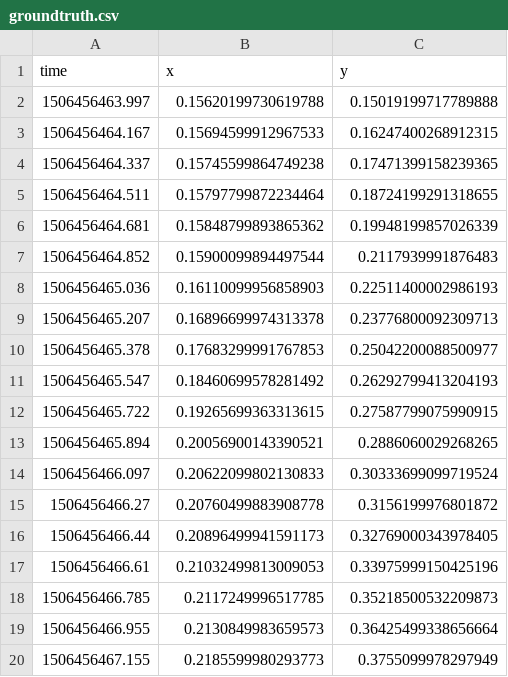
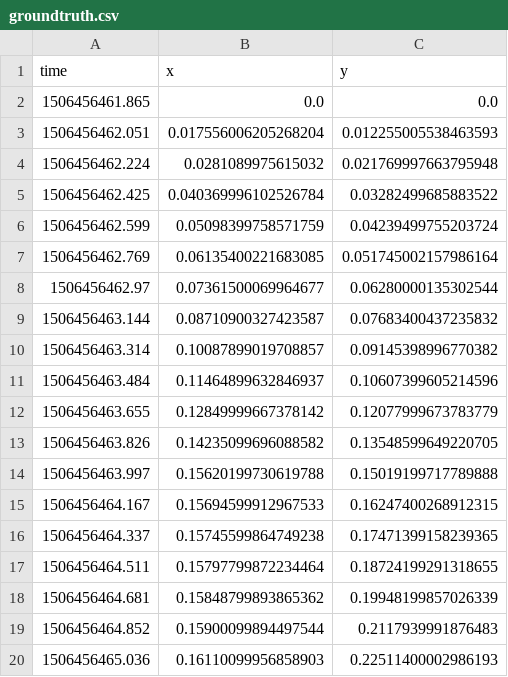
Before and after one commit to nathanrasami/sonar-SLAM, a CSV file: results/groundtruth.csv, drawn as a sheet; only a part is shown; the shorter side is filled out with more unchanged rows.

```diff
--- a/results/groundtruth.csv
+++ b/results/groundtruth.csv
@@ -1,2 +1,14 @@
 time,x,y
+1506456461.865,0.0,0.0
+1506456462.051,0.017556006205268204,0.012255005538463593
+1506456462.224,0.0281089975615032,0.021769997663795948
+1506456462.425,0.040369996102526784,0.03282499685883522
+1506456462.599,0.05098399758571759,0.04239499755203724
+1506456462.769,0.06135400221683085,0.051745002157986164
+1506456462.97,0.07361500069964677,0.06280000135302544
+1506456463.144,0.08710900327423587,0.07683400437235832
+1506456463.314,0.10087899019708857,0.09145398996770382
+1506456463.484,0.11464899632846937,0.10607399605214596
+1506456463.655,0.12849999667378142,0.12077999673783779
+1506456463.826,0.14235099696088582,0.13548599649220705
 1506456463.997,0.15620199730619788,0.15019199717789888
```
Also changed, not shown: results/trajectory.csv, 4 other files.
